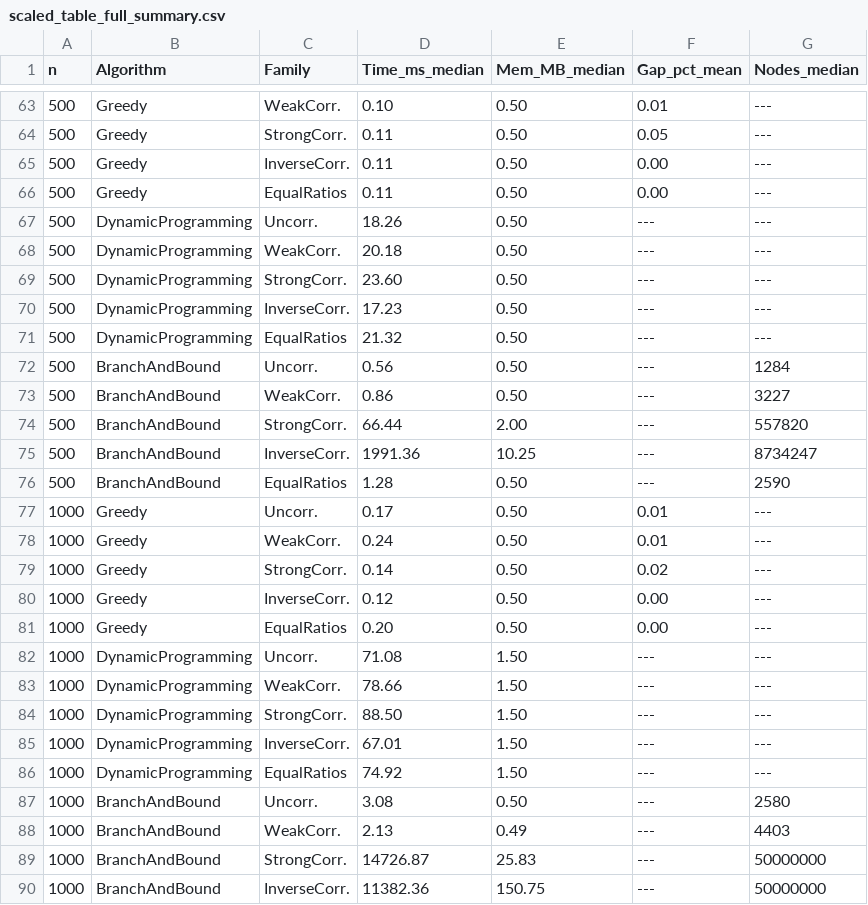
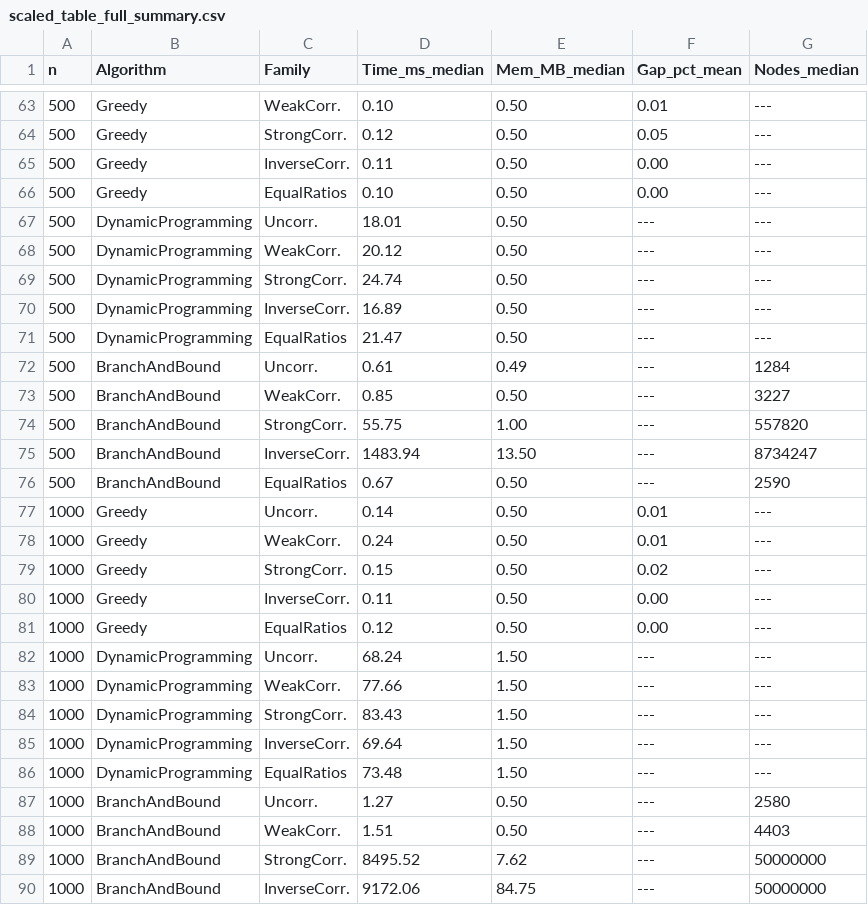
Before and after one commit to rishamraj-17/pisinger-knapsack-benchmark, a CSV file: tables/scaled_table_full_summary.csv, drawn as a sheet; only a part is shown, gaps mark what is left out; the diff covers the shown part only.

```diff
--- a/tables/scaled_table_full_summary.csv
+++ b/tables/scaled_table_full_summary.csv
@@ -63,28 +63,28 @@ n,Algorithm,Family,Time_ms_median,Mem_MB_median,Gap_pct_mean,Nodes_median
 500,Greedy,WeakCorr.,0.10,0.50,0.01,---
-500,Greedy,StrongCorr.,0.11,0.50,0.05,---
+500,Greedy,StrongCorr.,0.12,0.50,0.05,---
 500,Greedy,InverseCorr.,0.11,0.50,0.00,---
-500,Greedy,EqualRatios,0.11,0.50,0.00,---
-500,DynamicProgramming,Uncorr.,18.26,0.50,---,---
-500,DynamicProgramming,WeakCorr.,20.18,0.50,---,---
-500,DynamicProgramming,StrongCorr.,23.60,0.50,---,---
-500,DynamicProgramming,InverseCorr.,17.23,0.50,---,---
-500,DynamicProgramming,EqualRatios,21.32,0.50,---,---
-500,BranchAndBound,Uncorr.,0.56,0.50,---,1284
-500,BranchAndBound,WeakCorr.,0.86,0.50,---,3227
-500,BranchAndBound,StrongCorr.,66.44,2.00,---,557820
-500,BranchAndBound,InverseCorr.,1991.36,10.25,---,8734247
-500,BranchAndBound,EqualRatios,1.28,0.50,---,2590
-1000,Greedy,Uncorr.,0.17,0.50,0.01,---
+500,Greedy,EqualRatios,0.10,0.50,0.00,---
+500,DynamicProgramming,Uncorr.,18.01,0.50,---,---
+500,DynamicProgramming,WeakCorr.,20.12,0.50,---,---
+500,DynamicProgramming,StrongCorr.,24.74,0.50,---,---
+500,DynamicProgramming,InverseCorr.,16.89,0.50,---,---
+500,DynamicProgramming,EqualRatios,21.47,0.50,---,---
+500,BranchAndBound,Uncorr.,0.61,0.49,---,1284
+500,BranchAndBound,WeakCorr.,0.85,0.50,---,3227
+500,BranchAndBound,StrongCorr.,55.75,1.00,---,557820
+500,BranchAndBound,InverseCorr.,1483.94,13.50,---,8734247
+500,BranchAndBound,EqualRatios,0.67,0.50,---,2590
+1000,Greedy,Uncorr.,0.14,0.50,0.01,---
 1000,Greedy,WeakCorr.,0.24,0.50,0.01,---
-1000,Greedy,StrongCorr.,0.14,0.50,0.02,---
-1000,Greedy,InverseCorr.,0.12,0.50,0.00,---
-1000,Greedy,EqualRatios,0.20,0.50,0.00,---
-1000,DynamicProgramming,Uncorr.,71.08,1.50,---,---
-1000,DynamicProgramming,WeakCorr.,78.66,1.50,---,---
-1000,DynamicProgramming,StrongCorr.,88.50,1.50,---,---
-1000,DynamicProgramming,InverseCorr.,67.01,1.50,---,---
-1000,DynamicProgramming,EqualRatios,74.92,1.50,---,---
-1000,BranchAndBound,Uncorr.,3.08,0.50,---,2580
-1000,BranchAndBound,WeakCorr.,2.13,0.49,---,4403
-1000,BranchAndBound,StrongCorr.,14726.87,25.83,---,50000000
-1000,BranchAndBound,InverseCorr.,11382.36,150.75,---,50000000
+1000,Greedy,StrongCorr.,0.15,0.50,0.02,---
+1000,Greedy,InverseCorr.,0.11,0.50,0.00,---
+1000,Greedy,EqualRatios,0.12,0.50,0.00,---
+1000,DynamicProgramming,Uncorr.,68.24,1.50,---,---
+1000,DynamicProgramming,WeakCorr.,77.66,1.50,---,---
+1000,DynamicProgramming,StrongCorr.,83.43,1.50,---,---
+1000,DynamicProgramming,InverseCorr.,69.64,1.50,---,---
+1000,DynamicProgramming,EqualRatios,73.48,1.50,---,---
+1000,BranchAndBound,Uncorr.,1.27,0.50,---,2580
+1000,BranchAndBound,WeakCorr.,1.51,0.50,---,4403
+1000,BranchAndBound,StrongCorr.,8495.52,7.62,---,50000000
+1000,BranchAndBound,InverseCorr.,9172.06,84.75,---,50000000
```
Also changed, not shown: 41 edited cells elsewhere in this file, tables/fixed_table_full_summary.csv, 48 other files.
